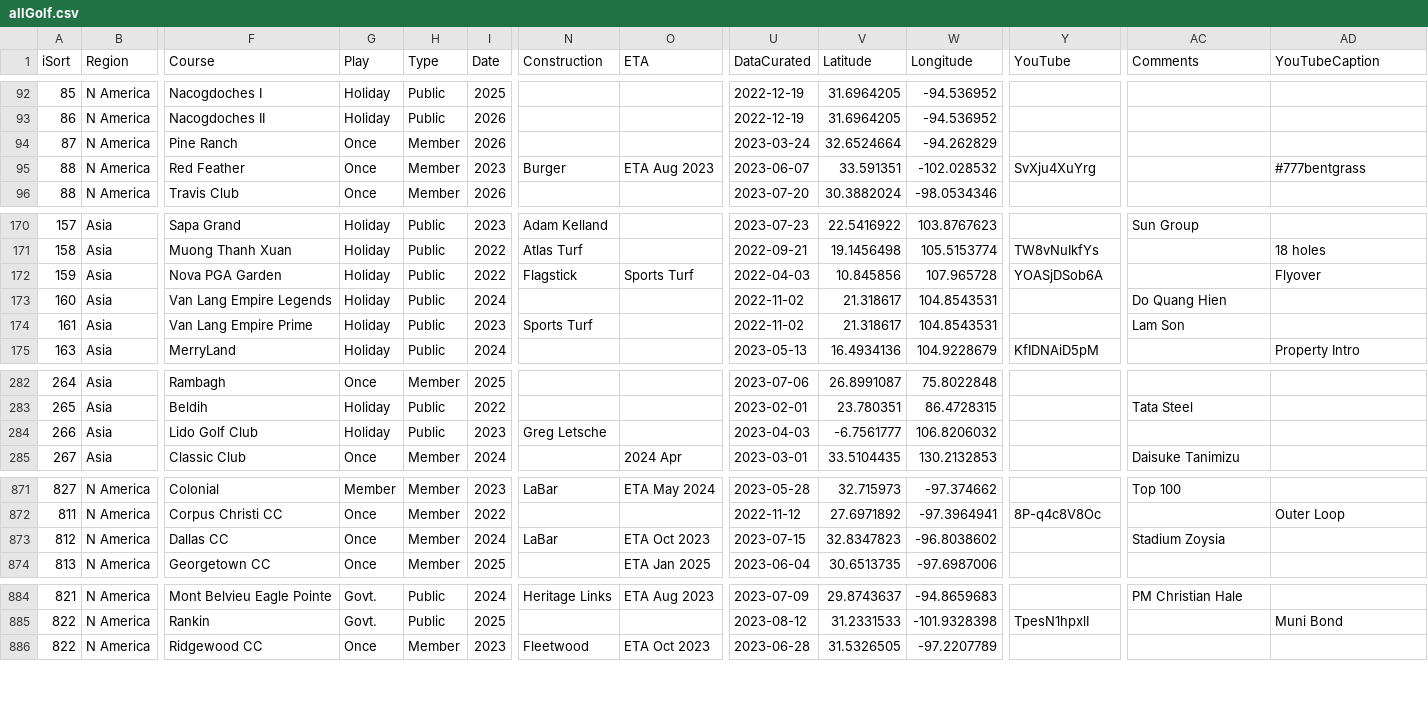
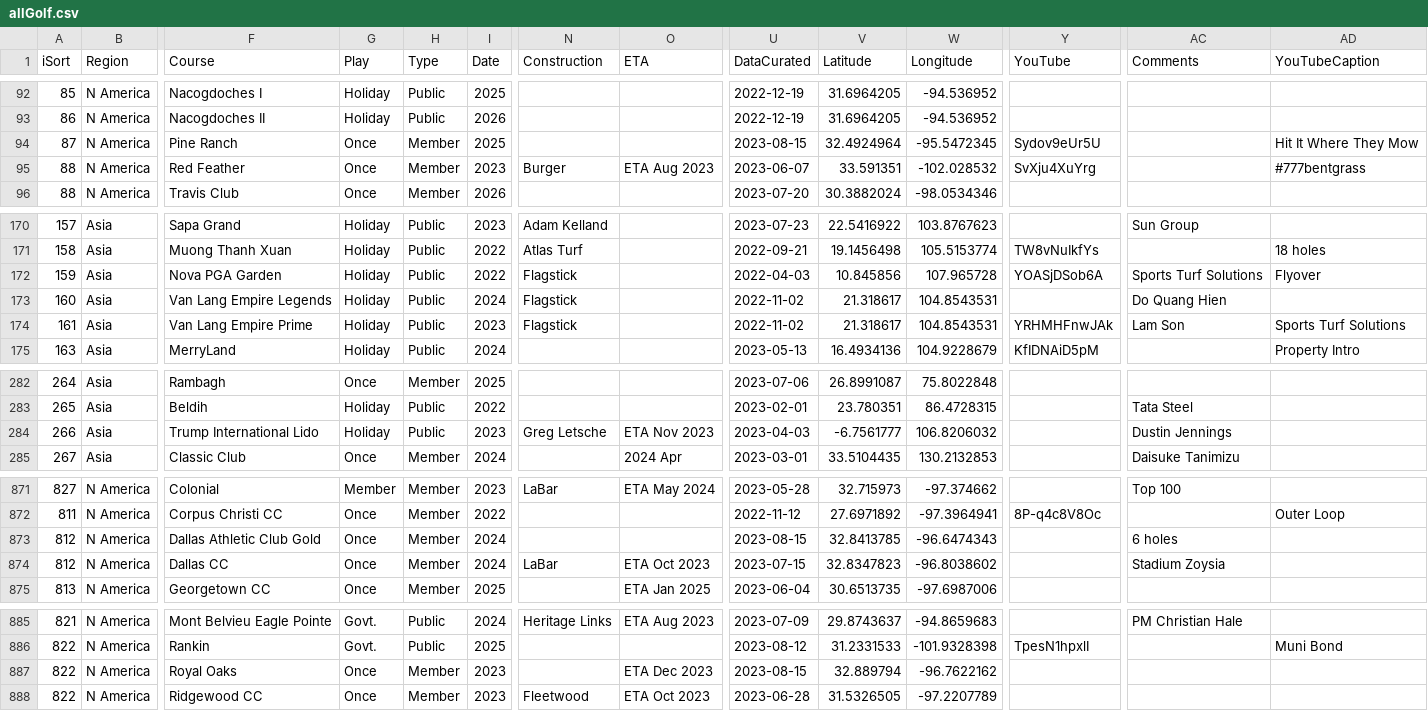
Before and after one commit to stennety/mywebsite, a CSV file: _data/allGolf.csv, drawn as a sheet; only a part is shown, gaps mark what is left out; rows hold the shown columns only; the diff covers the shown part only; the diff names each change by its address in the sheet, - before the commit and + after, or states it on an @@ line.

Commit message:
Update allGolf.csv

```diff
--- a/_data/allGolf.csv
+++ b/_data/allGolf.csv
-I94 (Date): 2026
+I94 (Date): 2025
-U94 (DataCurated): 2023-03-24
+U94 (DataCurated): 2023-08-15
-V94 (Latitude): 32.6524664
+V94 (Latitude): 32.4924964
-W94 (Longitude): -94.262829
+W94 (Longitude): -95.5472345
-Y94 (YouTube): (empty)
+Y94 (YouTube): Sydov9eUr5U
-AD94 (YouTubeCaption): (empty)
+AD94 (YouTubeCaption): Hit It Where They Mow
-O172 (ETA): Sports Turf
+O172 (ETA): (empty)
-AC172 (Comments): (empty)
+AC172 (Comments): Sports Turf Solutions
-N173 (Construction): (empty)
+N173 (Construction): Flagstick
-N174 (Construction): Sports Turf
+N174 (Construction): Flagstick
-Y174 (YouTube): (empty)
+Y174 (YouTube): YRHMHFnwJAk
-AD174 (YouTubeCaption): (empty)
+AD174 (YouTubeCaption): Sports Turf Solutions
-F284 (Course): Lido Golf Club
+F284 (Course): Trump International Lido
-O284 (ETA): (empty)
+O284 (ETA): ETA Nov 2023
-AC284 (Comments): (empty)
+AC284 (Comments): Dustin Jennings
+row 873: 812 | N America | Dallas Athletic Club Gold | Once | Member | 2024 |  |  | 2023-08-15 | 32.8413785 | -96.6474343 |  | 6 holes
+row 887: 822 | N America | Royal Oaks | Once | Member | 2023 |  | ETA Dec 2023 | 2023-08-15 | 32.889794 | -96.7622162
```
Also changed, not shown: 6 edited cells elsewhere in this file.
